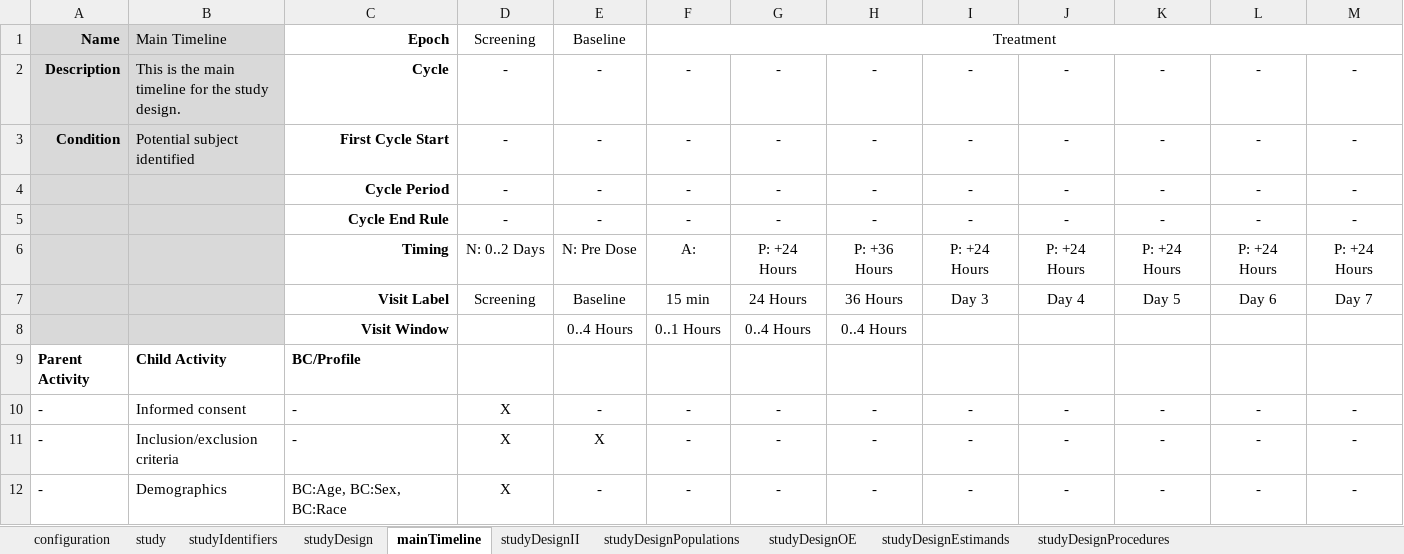
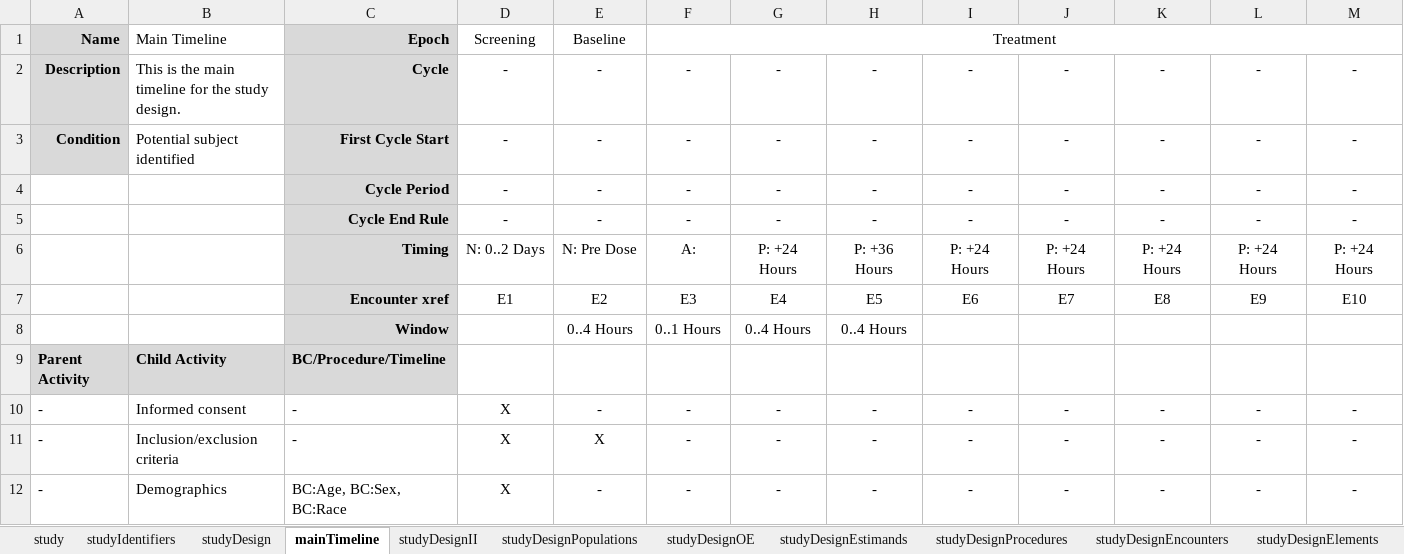
Before and after one commit to cdisc-org/DDF-RA, an Excel workbook: Deliverables/IG/examples/Roche Phase 3 NCT04320615.xlsx, sheet mainTimeline, drawn as a sheet; only a part is shown; values as stored, in another font and other column widths than the file's, no borders; removed rows and columns are numbered as before the commit, all else as after; rows hold the shown columns only; the diff names each change by its address in the sheet, - before the commit and + after, or states it on an @@ line.

Commit message:
Inclusion of expanded encounters and inclusion of elements within cells

```diff
--- a/Deliverables/IG/examples/Roche Phase 3 NCT04320615.xlsx (sheet mainTimeline)
+++ b/Deliverables/IG/examples/Roche Phase 3 NCT04320615.xlsx (sheet mainTimeline)
+sheet tab: studyDesignEncounters
+sheet tab: studyDesignElements
-B1:B3 fill: #D9D9D9
+B1:B3 fill: none
-C1:C6 fill: none
+C1:C6 fill: #D9D9D9
-A4:B6 fill: #D9D9D9
+A4:B6 fill: none
-row 7:  |  | Visit Label | Screening | Baseline | 15 min | 24 Hours | 36 Hours | Day 3 | Day 4 | Day 5 | Day 6 | Day 7
+row 7:  |  | Encounter xref | E1 | E2 | E3 | E4 | E5 | E6 | E7 | E8 | E9 | E10
-A8:B8 fill: #D9D9D9
+A8:B8 fill: none
-C8: Visit Window
+C8: Window
-C8 fill: none
+C8 fill: #D9D9D9
-A9:C9 fill: none
+A9:C9 fill: #D9D9D9
-C9: BC/Profile
+C9: BC/Procedure/Timeline
```
Also changed, not shown: sheet studyDesign, other sheet tabs, Deliverables/IG/examples/cycles_1.xlsx, Deliverables/IG/examples/profile_1.xlsx, 12 other files.
